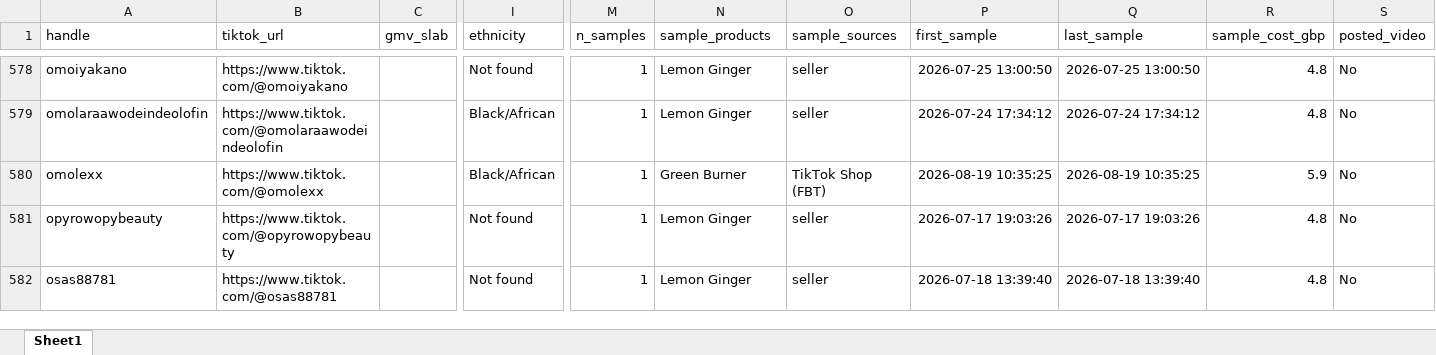
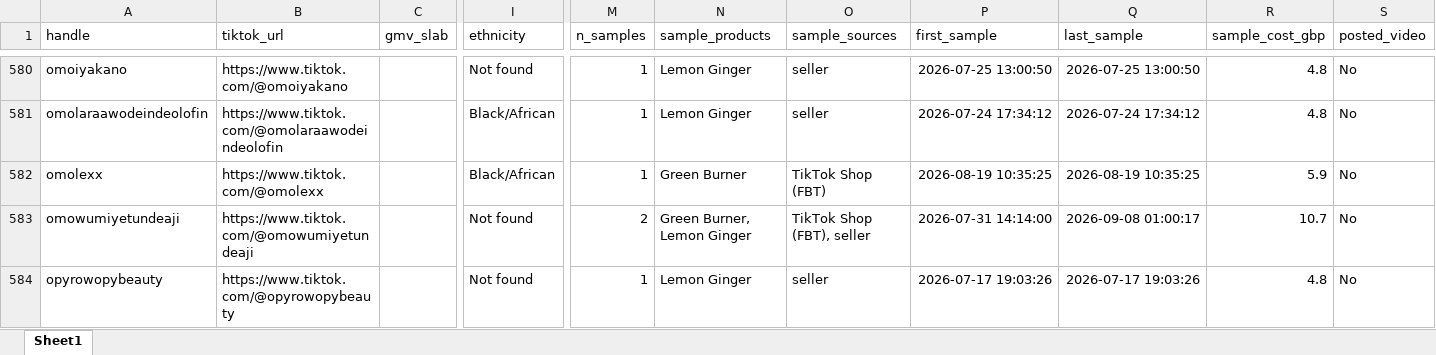
Before and after one commit to aviralgarg-commits/vahdam-sampling-dashboard, an Excel workbook: no_gmv_data.xlsx, sheet Sheet1, drawn as a sheet; only a part is shown, gaps mark what is left out; the shorter side is filled out with more unchanged rows; values as stored, in another font and other column widths than the file's, no borders; rows hold the shown columns only; the diff covers the shown part only; the diff names each change by its address in the sheet, - before the commit and + after, or states it on an @@ line.

```diff
--- a/no_gmv_data.xlsx (sheet Sheet1)
+++ b/no_gmv_data.xlsx (sheet Sheet1)
+row 583: omowumiyetundeaji | https://www.tiktok.com/@omowumiyetundeaji |  | Not found | 2 | Green Burner, Lemon Ginger | TikTok Shop (FBT), seller | 2026-07-31 14:14:00 | 2026-09-08 01:00:17 | 10.7 | No
```
Also changed, not shown: 5 added rows, 3 removed rows and 4 edited cells elsewhere in this sheet, chase_list.xlsx, creator_monthly_video_gmv.xlsx, 12 other files.
